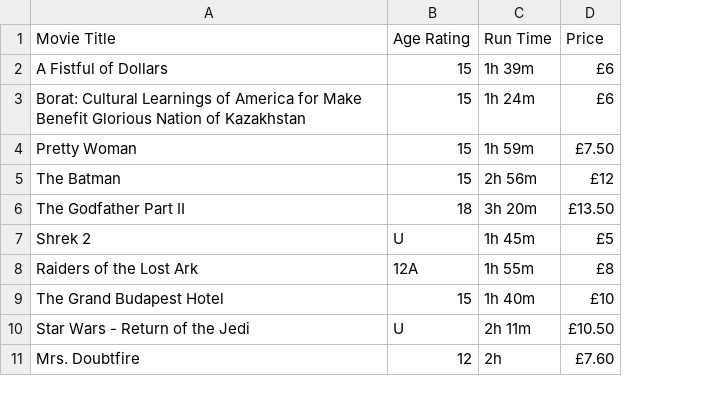
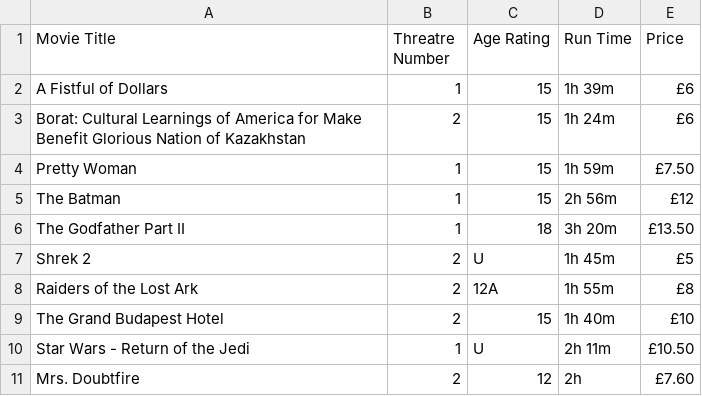
Before and after one commit to x7x17/Employee_Cinema_Booking_System, a CSV file: Software Engineering - Movie List.csv, drawn as a sheet; the diff names each change by its address in the sheet, - before the commit and + after, or states it on an @@ line.

Commit message:
Update Software Engineering - Movie List.csv

```diff
--- a/Software Engineering - Movie List.csv
+++ b/Software Engineering - Movie List.csv
+column B (Threatre Number), rows 2-11: 1 | 2 | 1 | 1 | 1 | 2 | 2 | 2 | 1 | 2
```
